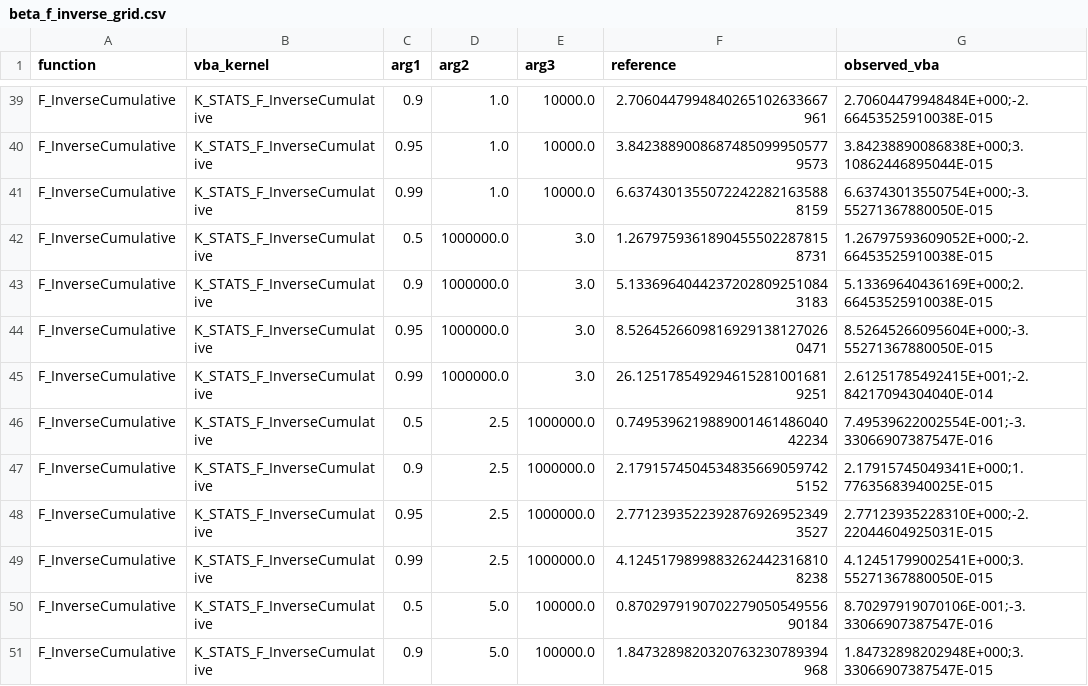
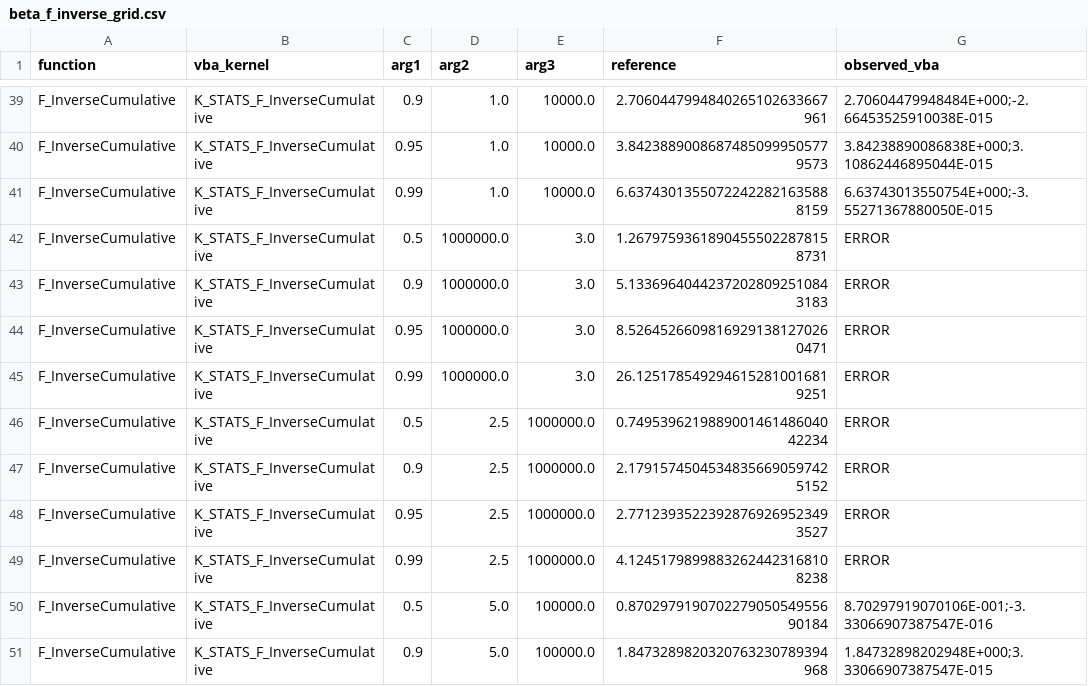
Before and after one commit to danielep71/VBA-PROBABILITY-DISTRIBUTIONS, a CSV file: benchmark/beta_f_unbalanced/beta_f_inverse_grid.csv, drawn as a sheet; only a part is shown, gaps mark what is left out.

Commit message:
Update beta_f_inverse_grid.csv

```diff
--- a/benchmark/beta_f_unbalanced/beta_f_inverse_grid.csv
+++ b/benchmark/beta_f_unbalanced/beta_f_inverse_grid.csv
@@ -41,10 +41,10 @@ F_InverseCumulative,K_STATS_F_InverseCumulative,0.95,1.0,10000.0,3.8423889008687
 F_InverseCumulative,K_STATS_F_InverseCumulative,0.99,1.0,10000.0,6.63743013550722422821635888159,6.63743013550754E+000;-3.55271367880050E-015
-F_InverseCumulative,K_STATS_F_InverseCumulative,0.5,1000000.0,3.0,1.26797593618904555022878158731,1.26797593609052E+000;-2.66453525910038E-015
-F_InverseCumulative,K_STATS_F_InverseCumulative,0.9,1000000.0,3.0,5.13369640442372028092510843183,5.13369640436169E+000;2.66453525910038E-015
-F_InverseCumulative,K_STATS_F_InverseCumulative,0.95,1000000.0,3.0,8.52645266098169291381270260471,8.52645266095604E+000;-3.55271367880050E-015
-F_InverseCumulative,K_STATS_F_InverseCumulative,0.99,1000000.0,3.0,26.1251785492946152810016819251,2.61251785492415E+001;-2.84217094304040E-014
-F_InverseCumulative,K_STATS_F_InverseCumulative,0.5,2.5,1000000.0,0.749539621988900146148604042234,7.49539622002554E-001;-3.33066907387547E-016
-F_InverseCumulative,K_STATS_F_InverseCumulative,0.9,2.5,1000000.0,2.17915745045348356690597425152,2.17915745049341E+000;1.77635683940025E-015
-F_InverseCumulative,K_STATS_F_InverseCumulative,0.95,2.5,1000000.0,2.77123935223928769269523493527,2.77123935228310E+000;-2.22044604925031E-015
-F_InverseCumulative,K_STATS_F_InverseCumulative,0.99,2.5,1000000.0,4.12451798998832624423168108238,4.12451799002541E+000;3.55271367880050E-015
+F_InverseCumulative,K_STATS_F_InverseCumulative,0.5,1000000.0,3.0,1.26797593618904555022878158731,ERROR
+F_InverseCumulative,K_STATS_F_InverseCumulative,0.9,1000000.0,3.0,5.13369640442372028092510843183,ERROR
+F_InverseCumulative,K_STATS_F_InverseCumulative,0.95,1000000.0,3.0,8.52645266098169291381270260471,ERROR
+F_InverseCumulative,K_STATS_F_InverseCumulative,0.99,1000000.0,3.0,26.1251785492946152810016819251,ERROR
+F_InverseCumulative,K_STATS_F_InverseCumulative,0.5,2.5,1000000.0,0.749539621988900146148604042234,ERROR
+F_InverseCumulative,K_STATS_F_InverseCumulative,0.9,2.5,1000000.0,2.17915745045348356690597425152,ERROR
+F_InverseCumulative,K_STATS_F_InverseCumulative,0.95,2.5,1000000.0,2.77123935223928769269523493527,ERROR
+F_InverseCumulative,K_STATS_F_InverseCumulative,0.99,2.5,1000000.0,4.12451798998832624423168108238,ERROR
 F_InverseCumulative,K_STATS_F_InverseCumulative,0.5,5.0,100000.0,0.870297919070227905054955690184,8.70297919070106E-001;-3.33066907387547E-016
```
